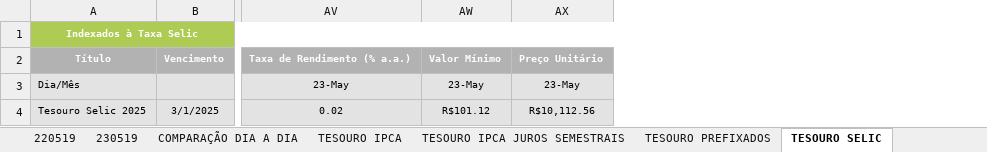
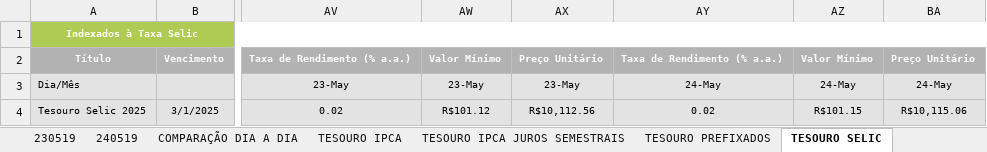
Before and after one commit to azevedols/tesourodireto, an Excel workbook: TESOURO DIRETO_0519 - Compra.xlsx, sheet TESOURO SELIC, drawn as a sheet; only a part is shown, gaps mark what is left out; values as stored, in another font and other column widths than the file's, no borders; charts and pictures not drawn; the diff names each change by its address in the sheet, - before the commit and + after, or states it on an @@ line.

```diff
--- a/TESOURO DIRETO_0519 - Compra.xlsx (sheet TESOURO SELIC)
+++ b/TESOURO DIRETO_0519 - Compra.xlsx (sheet TESOURO SELIC)
+sheet tab: 240519
+column AY, rows 2-4: Taxa de Rendimento (% a.a.) | 24-May | 0.02
+column AZ, rows 2-4: Valor Mínimo | 24-May | R$101.15
+column BA, rows 2-4: Preço Unitário | 24-May | R$10,115.06
```
Also changed, not shown: sheet TESOURO IPCA JUROS SEMESTRAIS, sheet TESOURO IPCA, sheet TESOURO PREFIXADOS, sheet COMPARAÇÃO DIA A DIA, charts or pictures, TESOURO DIRETO_0519 - Venda.xlsx, TITULO COMPRADO - LILIANE.xlsx, 1 other file.
